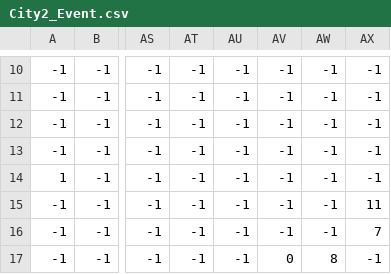
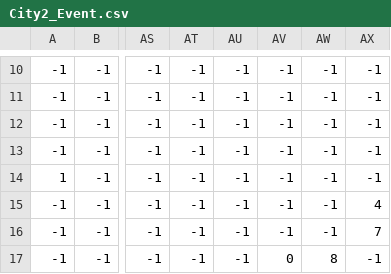
Before and after one commit to natsuk4ze/link, a CSV file: project/data/FIELD/City/City2_Event.csv, drawn as a sheet; only a part is shown, gaps mark what is left out; the diff names each change by its address in the sheet, - before the commit and + after, or states it on an @@ line.

Commit message:
イベントCSVのミスを修正する

```diff
--- a/project/data/FIELD/City/City2_Event.csv
+++ b/project/data/FIELD/City/City2_Event.csv
-AX15: 11
+AX15: 4
```
